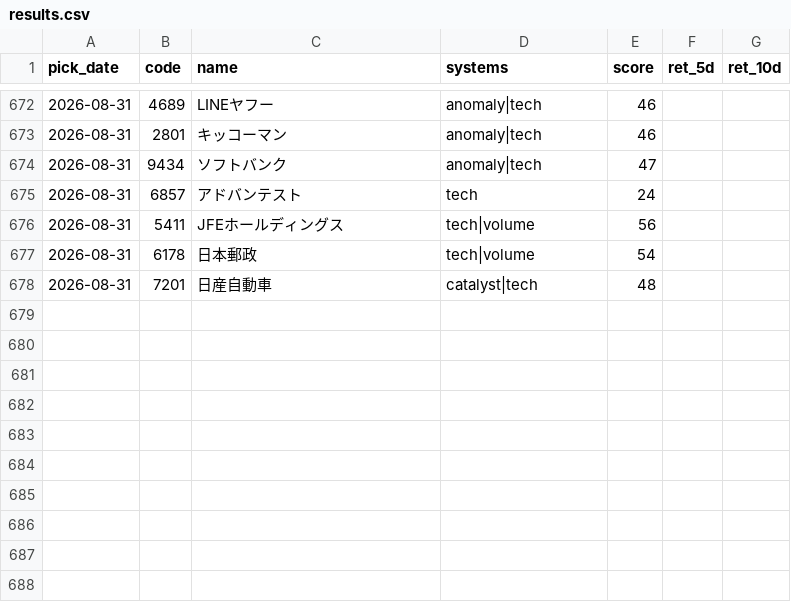
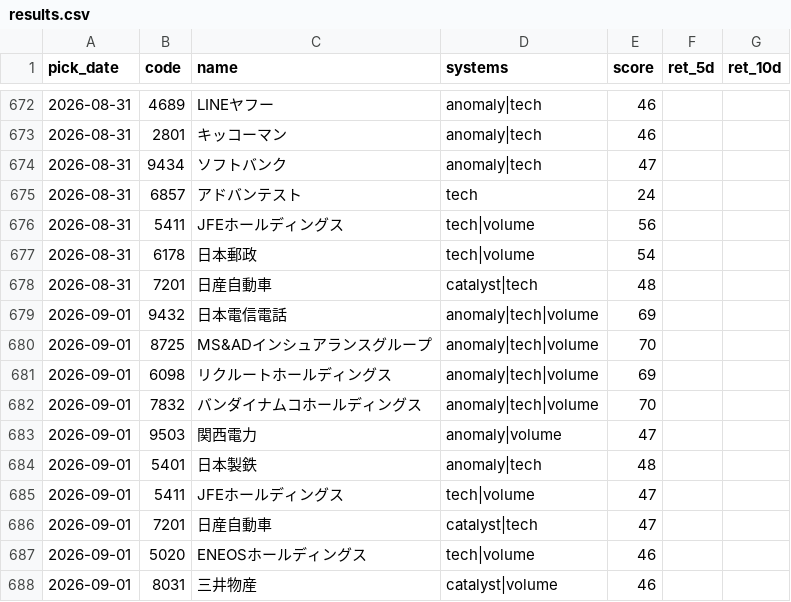
Before and after one commit to Resapan159/Kabu-app, a CSV file: history/results.csv, drawn as a sheet; only a part is shown, gaps mark what is left out; the diff covers the shown part only; the diff names each change by its address in the sheet, - before the commit and + after, or states it on an @@ line.

```diff
--- a/history/results.csv
+++ b/history/results.csv
+row 679: 2026-09-01 | 9432 | 日本電信電話 | anomaly|tech|volume | 69
+row 680: 2026-09-01 | 8725 | MS&ADインシュアランスグループ | anomaly|tech|volume | 70
+row 681: 2026-09-01 | 6098 | リクルートホールディングス | anomaly|tech|volume | 69
+row 682: 2026-09-01 | 7832 | バンダイナムコホールディングス | anomaly|tech|volume | 70
+row 683: 2026-09-01 | 9503 | 関西電力 | anomaly|volume | 47
+row 684: 2026-09-01 | 5401 | 日本製鉄 | anomaly|tech | 48
+row 685: 2026-09-01 | 5411 | JFEホールディングス | tech|volume | 47
+row 686: 2026-09-01 | 7201 | 日産自動車 | catalyst|tech | 47
+row 687: 2026-09-01 | 5020 | ENEOSホールディングス | tech|volume | 46
+row 688: 2026-09-01 | 8031 | 三井物産 | catalyst|volume | 46
```
Also changed, not shown: 32 edited cells elsewhere in this file, history/picks.csv, 3 other files.
